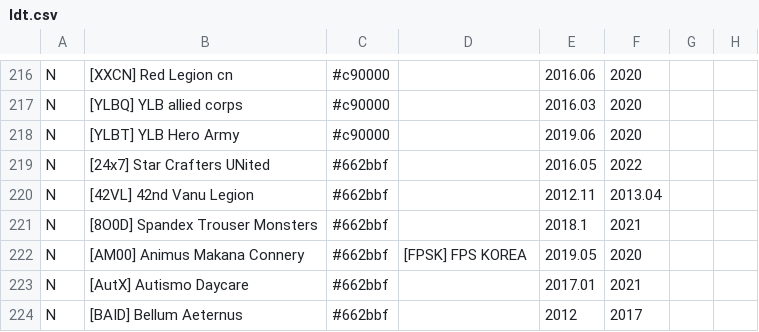
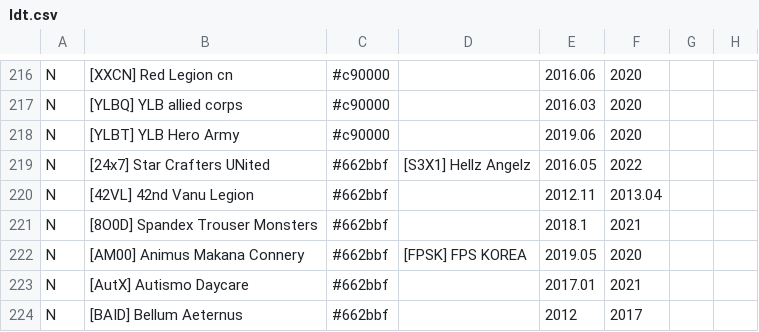
Before and after one commit to snappyapple632/ConneryFamilyHistory, a CSV file: ldt.csv, drawn as a sheet; only a part is shown, gaps mark what is left out; the diff names each change by its address in the sheet, - before the commit and + after, or states it on an @@ line.

Commit message:
Link [24x7] to [S3X1]

```diff
--- a/ldt.csv
+++ b/ldt.csv
-D219: (empty)
+D219: [S3X1] Hellz Angelz
```
